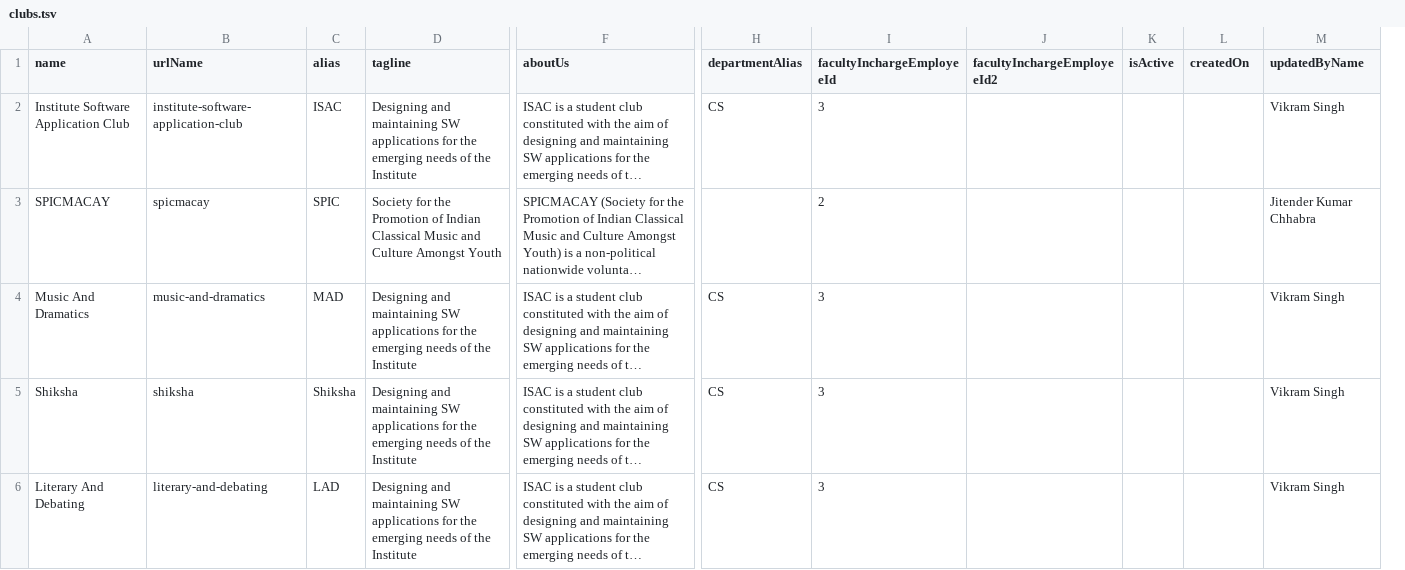
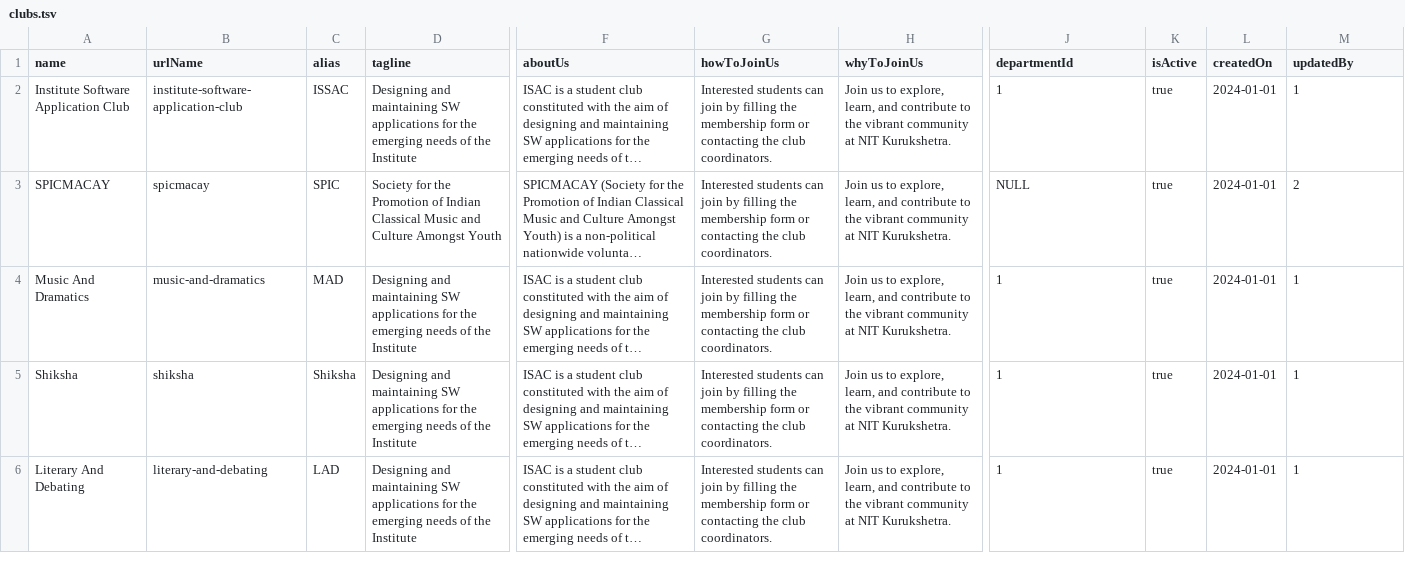
Before and after one commit to nitkkr-dev/nitkkr, a TSV file: clubs.tsv, drawn as a sheet; only a part is shown, gaps mark what is left out; long unchanged cells end in …; removed rows and columns are numbered as before the commit, all else as after; the diff names each change by its address in the sheet, - before the commit and + after, or states it on an @@ line.

Commit message:
fix: Fix to clubs schema

```diff
--- a/clubs.tsv
+++ b/clubs.tsv
+column G (howToJoinUs), rows 2-6: all Interested students can join by filling the membership form or contacting the club coordinators.
+column H (whyToJoinUs), rows 2-6: all Join us to explore, learn, and contribute to the vibrant community at NIT Kurukshetra.
-column H (departmentAlias), rows 2-6: CS |  | CS | CS | CS
-column I (facultyInchargeEmployeeId), rows 2-6: 3 | 2 | 3 | 3 | 3
-J1: facultyInchargeEmployeeId2
+J1: departmentId
-M1: updatedByName
+M1: updatedBy
-C2 (alias): ISAC
+C2 (alias): ISSAC
-J2 (departmentId): (empty)
+J2 (departmentId): 1
-K2:K6 (isActive): (empty)
+K2:K6 (isActive): true
-L2:L6 (createdOn): (empty)
+L2:L6 (createdOn): 2024-01-01
-M2 (updatedBy): Vikram Singh
+M2 (updatedBy): 1
-J3 (departmentId): (empty)
+J3 (departmentId): NULL
-M3 (updatedBy): Jitender Kumar Chhabra
+M3 (updatedBy): 2
-J4:J6 (departmentId): (empty)
+J4:J6 (departmentId): 1
-M4:M6 (updatedBy): Vikram Singh
+M4:M6 (updatedBy): 1
```
Also changed, not shown: 4 other files.
